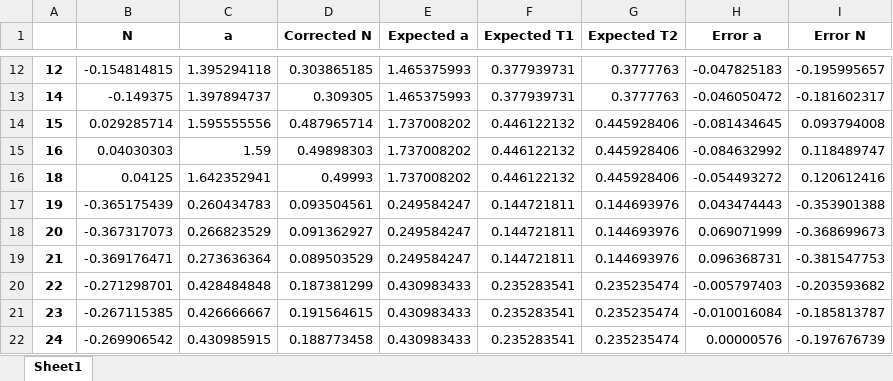
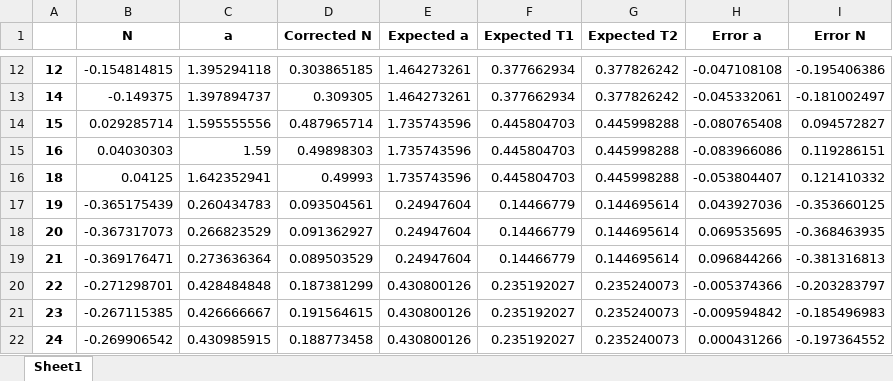
Before and after one commit to gsa-projects/physics-experiment, an Excel workbook: 1. 뉴턴 2법칙/data/result.xlsx, sheet Sheet1, drawn as a sheet; only a part is shown, gaps mark what is left out; values as stored, in another font and other column widths than the file's, no borders; the diff covers the shown part only; the diff names each change by its address in the sheet, - before the commit and + after, or states it on an @@ line.

```diff
--- a/1. 뉴턴 2법칙/data/result.xlsx (sheet Sheet1)
+++ b/1. 뉴턴 2법칙/data/result.xlsx (sheet Sheet1)
-E12:E13 (Expected a): 1.465375993
+E12:E13 (Expected a): 1.464273261
-F12:F13 (Expected T1): 0.377939731
+F12:F13 (Expected T1): 0.377662934
-G12:G13 (Expected T2): 0.3777763
+G12:G13 (Expected T2): 0.377826242
-H12 (Error a): -0.047825183
+H12 (Error a): -0.047108108
-I12 (Error N): -0.195995657
+I12 (Error N): -0.195406386
-H13 (Error a): -0.046050472
+H13 (Error a): -0.045332061
-I13 (Error N): -0.181602317
+I13 (Error N): -0.181002497
-E14:E16 (Expected a): 1.737008202
+E14:E16 (Expected a): 1.735743596
-F14:F16 (Expected T1): 0.446122132
+F14:F16 (Expected T1): 0.445804703
-G14:G16 (Expected T2): 0.445928406
+G14:G16 (Expected T2): 0.445998288
-H14 (Error a): -0.081434645
+H14 (Error a): -0.080765408
-I14 (Error N): 0.093794008
+I14 (Error N): 0.094572827
-H15 (Error a): -0.084632992
+H15 (Error a): -0.083966086
-I15 (Error N): 0.118489747
+I15 (Error N): 0.119286151
-H16 (Error a): -0.054493272
+H16 (Error a): -0.053804407
-I16 (Error N): 0.120612416
+I16 (Error N): 0.121410332
-E17:E19 (Expected a): 0.249584247
+E17:E19 (Expected a): 0.24947604
-F17:F19 (Expected T1): 0.144721811
+F17:F19 (Expected T1): 0.14466779
-G17:G19 (Expected T2): 0.144693976
+G17:G19 (Expected T2): 0.144695614
-H17 (Error a): 0.043474443
+H17 (Error a): 0.043927036
-I17 (Error N): -0.353901388
+I17 (Error N): -0.353660125
-H18 (Error a): 0.069071999
+H18 (Error a): 0.069535695
-I18 (Error N): -0.368699673
+I18 (Error N): -0.368463935
-H19 (Error a): 0.096368731
+H19 (Error a): 0.096844266
-I19 (Error N): -0.381547753
+I19 (Error N): -0.381316813
-E20:E22 (Expected a): 0.430983433
+E20:E22 (Expected a): 0.430800126
-F20:F22 (Expected T1): 0.235283541
+F20:F22 (Expected T1): 0.235192027
-G20:G22 (Expected T2): 0.235235474
+G20:G22 (Expected T2): 0.235240073
-H20 (Error a): -0.005797403
+H20 (Error a): -0.005374366
-I20 (Error N): -0.203593682
+I20 (Error N): -0.203283797
-H21 (Error a): -0.010016084
+H21 (Error a): -0.009594842
-I21 (Error N): -0.185813787
+I21 (Error N): -0.185496983
-H22 (Error a): 0.00000576
+H22 (Error a): 0.000431266
-I22 (Error N): -0.197676739
+I22 (Error N): -0.197364552
```
Also changed, not shown: 170 edited cells elsewhere in this sheet, 18 other files.
